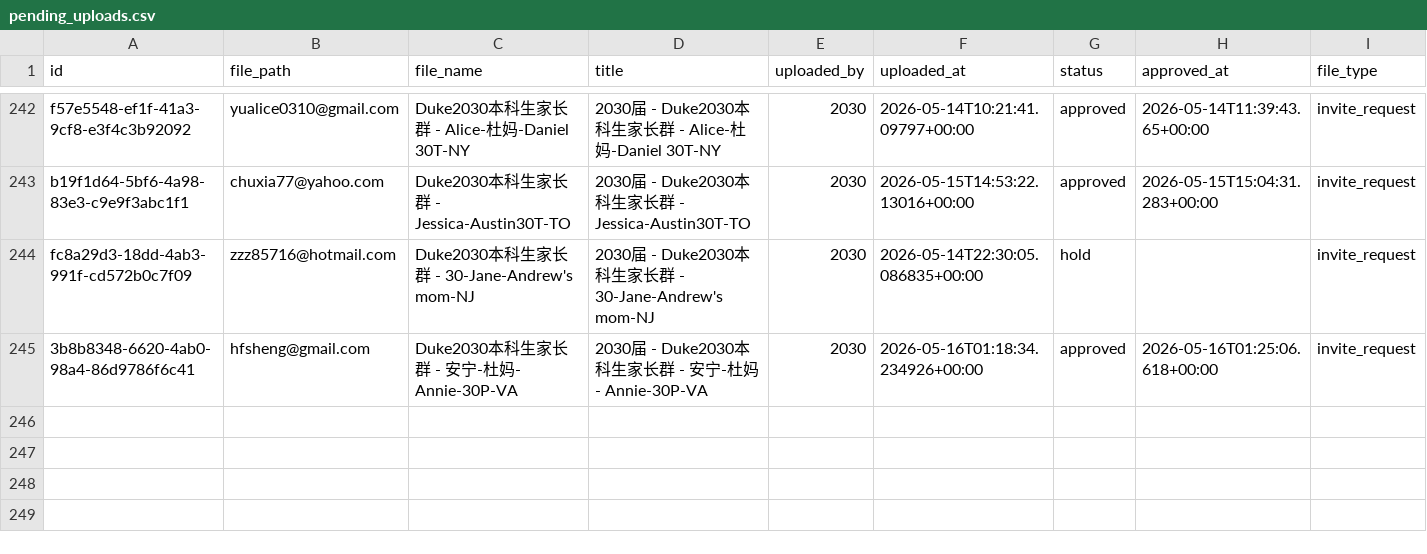
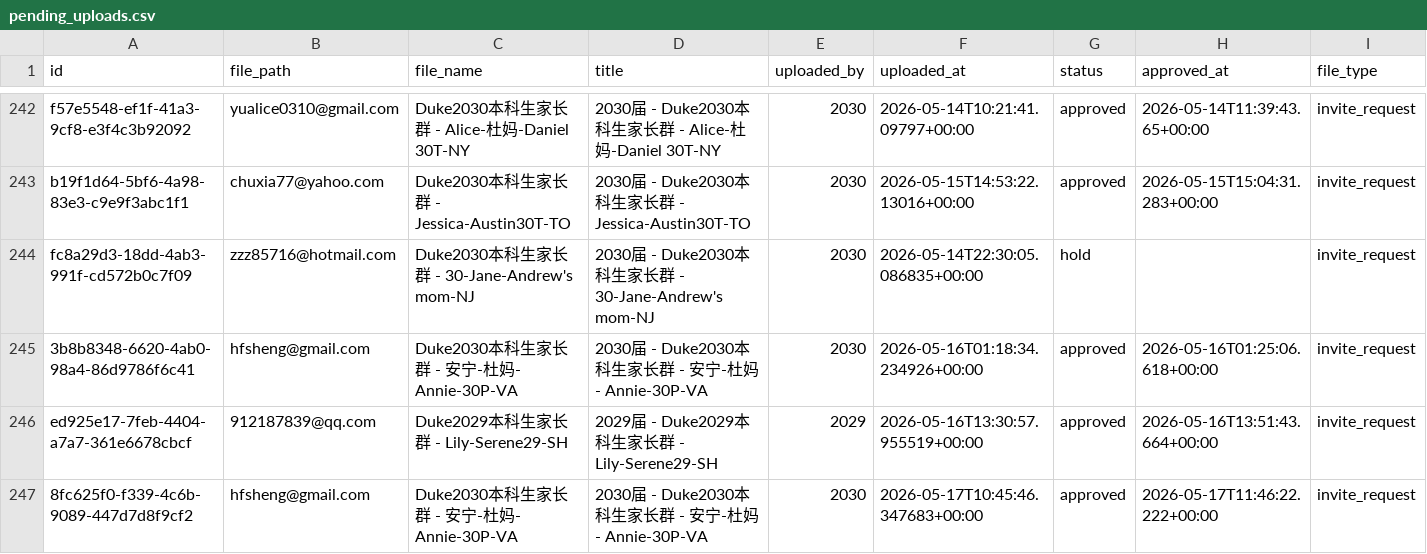
Before and after one commit to parentsduke/parentsduke, a CSV file: backup/latest/pending_uploads.csv, drawn as a sheet; only a part is shown, gaps mark what is left out.

```diff
--- a/backup/latest/pending_uploads.csv
+++ b/backup/latest/pending_uploads.csv
@@ -245 +245,3 @@ fc8a29d3-18dd-4ab3-991f-cd572b0c7f09,zzz85716@hotmail.com,Duke2030本科生家
 3b8b8348-6620-4ab0-98a4-86d9786f6c41,hfsheng@gmail.com,Duke2030本科生家长群 - 安宁-杜妈- Annie-30P-VA,2030届 - Duke2030本科生家长群 - 安宁-杜妈- Annie-30P-VA,2030,2026-05-16T01:18:34.234926+00:00,approved,2026-05-16T01:25:06.618+00:00,invite_request
+ed925e17-7feb-4404-a7a7-361e6678cbcf,912187839@qq.com,Duke2029本科生家长群 - Lily-Serene29-SH,2029届 - Duke2029本科生家长群 - Lily-Serene29-SH,2029,2026-05-16T13:30:57.955519+00:00,approved,2026-05-16T13:51:43.664+00:00,invite_request
+8fc625f0-f339-4c6b-9089-447d7d8f9cf2,hfsheng@gmail.com,Duke2030本科生家长群 - 安宁-杜妈- Annie-30P-VA,2030届 - Duke2030本科生家长群 - 安宁-杜妈- Annie-30P-VA,2030,2026-05-17T10:45:46.347683+00:00,approved,2026-05-17T11:46:22.222+00:00,invite_request
```
Also changed, not shown: backup/latest/admissions_submissions.csv, backup/latest/private_qr_links.csv, 11 other files.
